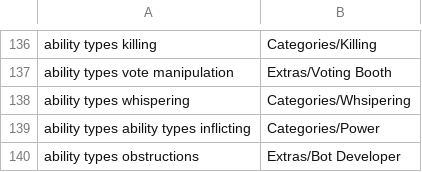
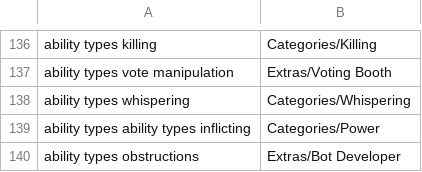
Before and after one commit to WerewolvesRevamped/Werewolves-Icons, a CSV file: replacements.csv, drawn as a sheet; only a part is shown, gaps mark what is left out.

Commit message:
Update replacements.csv

```diff
--- a/replacements.csv
+++ b/replacements.csv
@@ -137,3 +137,3 @@ ability types  killing,Categories/Killing
 ability types  vote manipulation,Extras/Voting Booth
-ability types  whispering,Categories/Whsipering
+ability types  whispering,Categories/Whispering
 ability types  ability types  inflicting,Categories/Power
```
